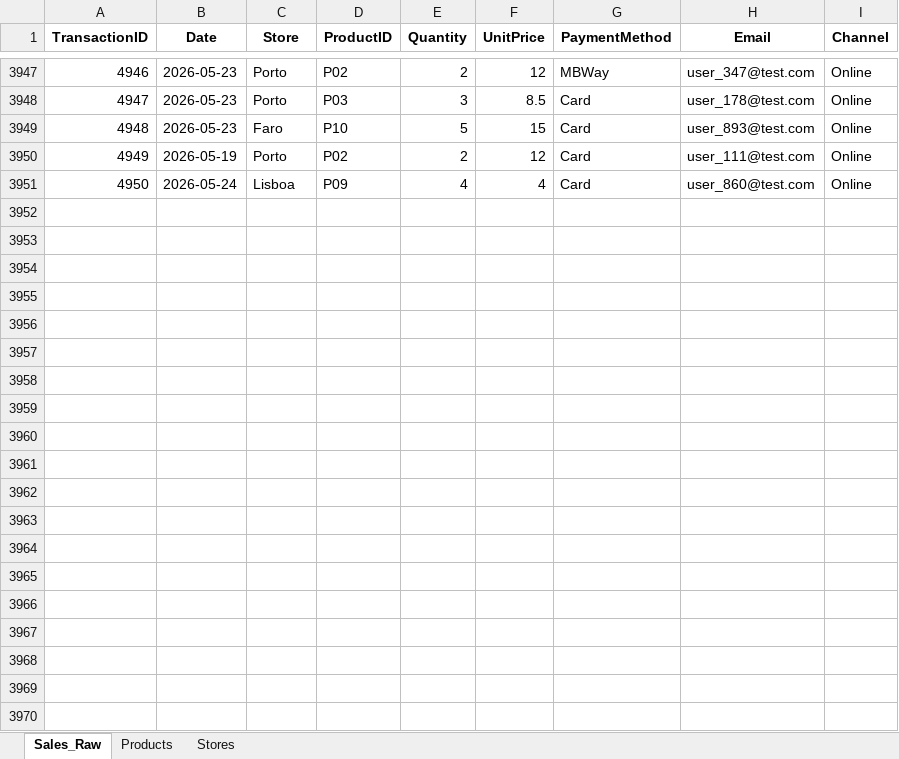
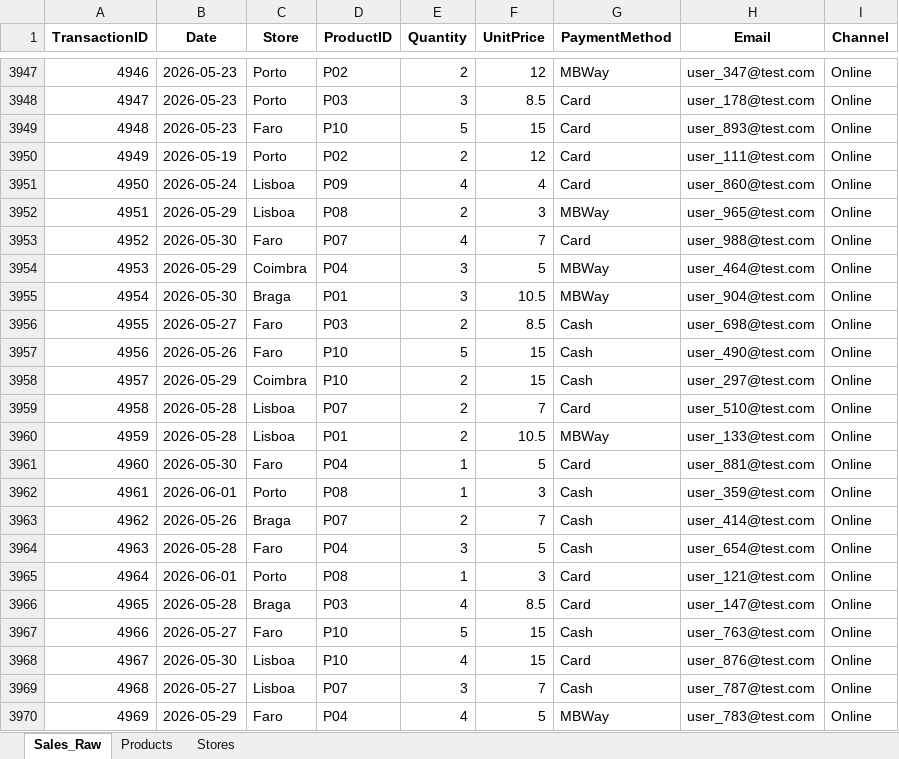
Before and after one commit to hdlopes1982/pipeline-vendas-automacao, an Excel workbook: Base_Vendas.xlsx, sheet Sales_Raw, drawn as a sheet; only a part is shown, gaps mark what is left out; values as stored, in another font and other column widths than the file's, no borders; the diff covers the shown part only; the diff names each change by its address in the sheet, - before the commit and + after, or states it on an @@ line.

```diff
--- a/Base_Vendas.xlsx (sheet Sales_Raw)
+++ b/Base_Vendas.xlsx (sheet Sales_Raw)
+row 3952: 4951 | 2026-05-29 | Lisboa | P08 | 2 | 3 | MBWay | user_965@test.com | Online
+row 3953: 4952 | 2026-05-30 | Faro | P07 | 4 | 7 | Card | user_988@test.com | Online
+row 3954: 4953 | 2026-05-29 | Coimbra | P04 | 3 | 5 | MBWay | user_464@test.com | Online
+row 3955: 4954 | 2026-05-30 | Braga | P01 | 3 | 10.5 | MBWay | user_904@test.com | Online
+row 3956: 4955 | 2026-05-27 | Faro | P03 | 2 | 8.5 | Cash | user_698@test.com | Online
+row 3957: 4956 | 2026-05-26 | Faro | P10 | 5 | 15 | Cash | user_490@test.com | Online
+row 3958: 4957 | 2026-05-29 | Coimbra | P10 | 2 | 15 | Cash | user_297@test.com | Online
+row 3959: 4958 | 2026-05-28 | Lisboa | P07 | 2 | 7 | Card | user_510@test.com | Online
+row 3960: 4959 | 2026-05-28 | Lisboa | P01 | 2 | 10.5 | MBWay | user_133@test.com | Online
+row 3961: 4960 | 2026-05-30 | Faro | P04 | 1 | 5 | Card | user_881@test.com | Online
+row 3962: 4961 | 2026-06-01 | Porto | P08 | 1 | 3 | Cash | user_359@test.com | Online
+row 3963: 4962 | 2026-05-26 | Braga | P07 | 2 | 7 | Cash | user_414@test.com | Online
+row 3964: 4963 | 2026-05-28 | Faro | P04 | 3 | 5 | Cash | user_654@test.com | Online
+row 3965: 4964 | 2026-06-01 | Porto | P08 | 1 | 3 | Card | user_121@test.com | Online
+row 3966: 4965 | 2026-05-28 | Braga | P03 | 4 | 8.5 | Card | user_147@test.com | Online
+row 3967: 4966 | 2026-05-27 | Faro | P10 | 5 | 15 | Cash | user_763@test.com | Online
+row 3968: 4967 | 2026-05-30 | Lisboa | P10 | 4 | 15 | Card | user_876@test.com | Online
+row 3969: 4968 | 2026-05-27 | Lisboa | P07 | 3 | 7 | Cash | user_787@test.com | Online
+row 3970: 4969 | 2026-05-29 | Faro | P04 | 4 | 5 | MBWay | user_783@test.com | Online
```
Also changed, not shown: 31 added rows elsewhere in this sheet.
